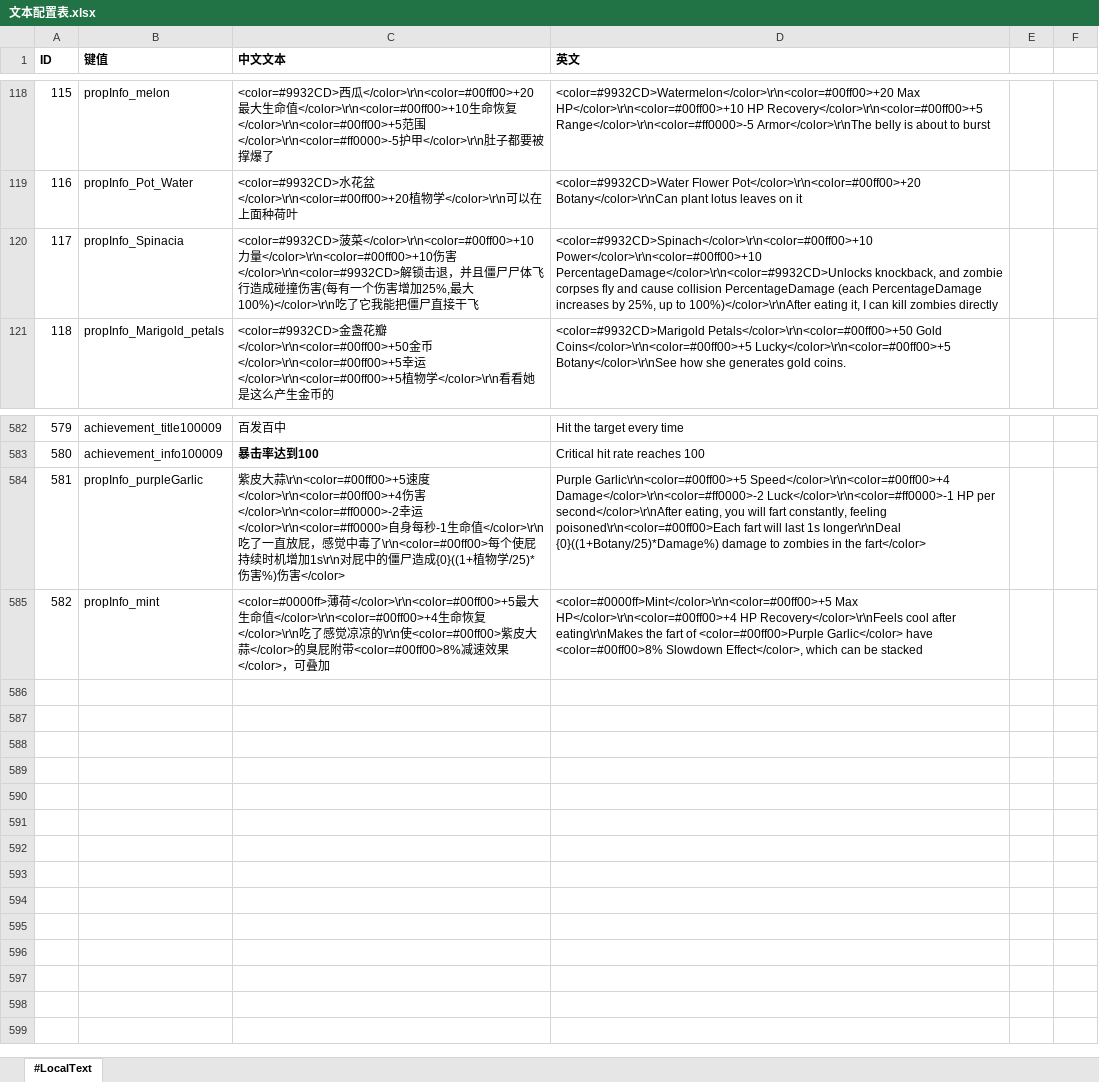
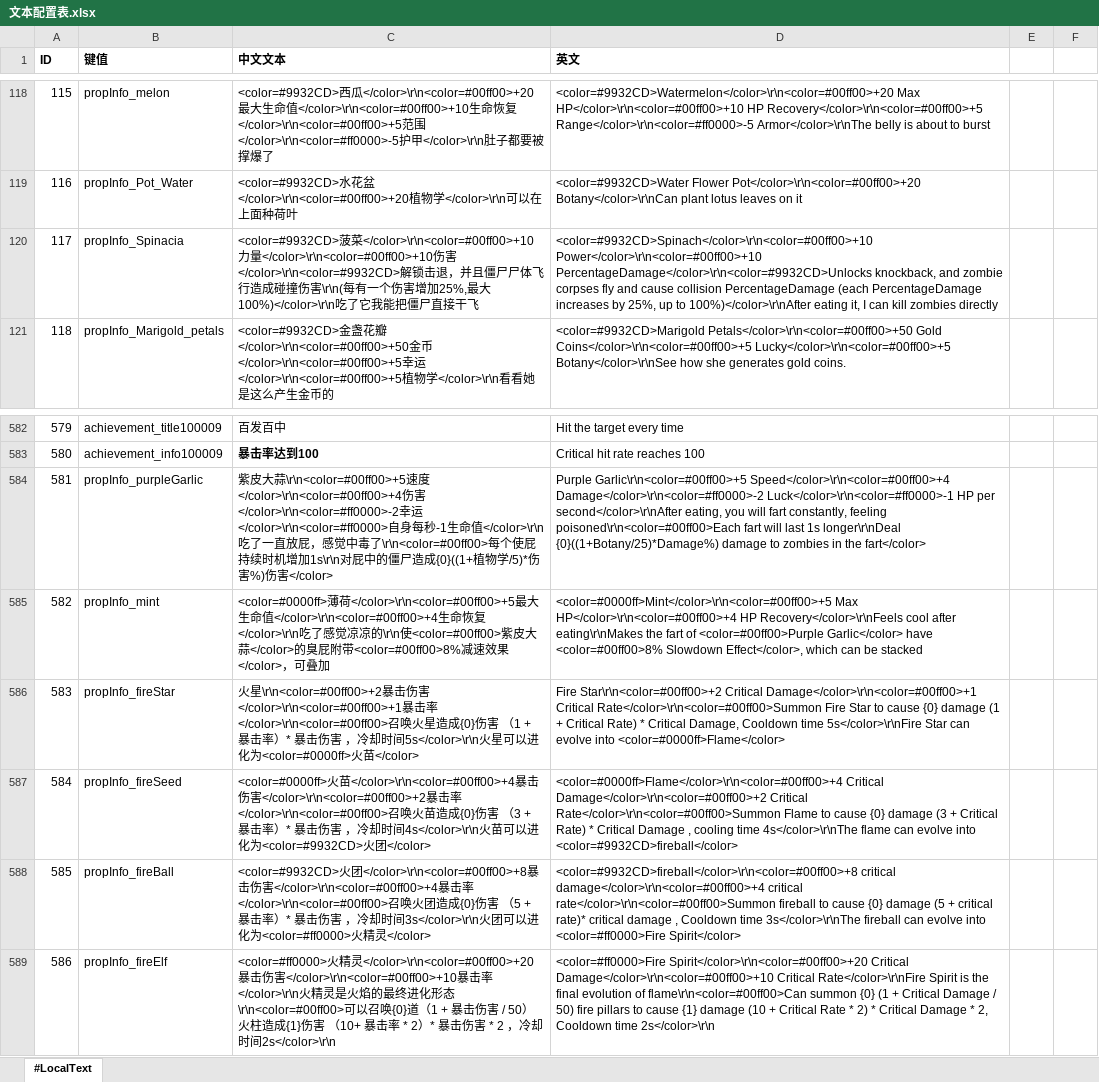
Before and after one commit to aa1345171901/Crazy-Dave-Bad-Adventure, an Excel workbook: ExcelToCs/配置/文本配置表.xlsx, sheet #LocalText, drawn as a sheet; only a part is shown, gaps mark what is left out; values as stored, in another font and other column widths than the file's, no borders; the diff names each change by its address in the sheet, - before the commit and + after, or states it on an @@ line.

```diff
--- a/ExcelToCs/配置/文本配置表.xlsx (sheet #LocalText)
+++ b/ExcelToCs/配置/文本配置表.xlsx (sheet #LocalText)
-C120 (中文文本): …伤害(每有…
+C120 (中文文本): …伤害\r\n(每有…
-C584 (中文文本): …物学/25)*伤害…
+C584 (中文文本): …物学/5)*伤害…
+row 586: 583 | propInfo_fireStar | 火星\r\n<color=#00ff00>+2暴击伤害</color>\r\n<color=#00ff00>+1暴击率</color>\r\n<color=#00ff00>召唤火星造成{0}伤害 （1 + 暴击率）* 暴击伤害 ，冷却时间5s</color>\r\n火星可以进化为<color=#0000ff>火苗</color> | Fire Star\r\n<color=#00ff00>+2 Critical Damage</color>\r\n<color=#00ff00>+1 Critical Rate</color>\r\n<color=#00ff00>Summon Fire Star to cause {0} damage (1 + Critical Rate) * Critical Damage, Cooldown time 5s</color>\r\nFire Star can evolve into <color=#0000ff>Flame</color>
+row 587: 584 | propInfo_fireSeed | <color=#0000ff>火苗</color>\r\n<color=#00ff00>+4暴击伤害</color>\r\n<color=#00ff00>+2暴击率</color>\r\n<color=#00ff00>召唤火苗造成{0}伤害 （3 + 暴击率）* 暴击伤害 ，冷却时间4s</color>\r\n火苗可以进化为<color=#9932CD>火团</color> | <color=#0000ff>Flame</color>\r\n<color=#00ff00>+4 Critical Damage</color>\r\n<color=#00ff00>+2 Critical Rate</color>\r\n<color=#00ff00>Summon Flame to cause {0} damage (3 + Critical Rate) * Critical Damage , cooling time 4s</color>\r\nThe flame can evolve into <color=#9932CD>fireball</color>
+row 588: 585 | propInfo_fireBall | <color=#9932CD>火团</color>\r\n<color=#00ff00>+8暴击伤害</color>\r\n<color=#00ff00>+4暴击率</color>\r\n<color=#00ff00>召唤火团造成{0}伤害 （5 + 暴击率）* 暴击伤害 ，冷却时间3s</color>\r\n火团可以进化为<color=#ff0000>火精灵</color> | <color=#9932CD>fireball</color>\r\n<color=#00ff00>+8 critical damage</color>\r\n<color=#00ff00>+4 critical rate</color>\r\n<color=#00ff00>Summon fireball to cause {0} damage (5 + critical rate)* critical damage , Cooldown time 3s</color>\r\nThe fireball can evolve into <color=#ff0000>Fire Spirit</color>
+row 589: 586 | propInfo_fireElf | <color=#ff0000>火精灵</color>\r\n<color=#00ff00>+20暴击伤害</color>\r\n<color=#00ff00>+10暴击率</color>\r\n火精灵是火焰的最终进化形态\r\n<color=#00ff00>可以召唤{0}道（1 + 暴击伤害 / 50）火柱造成{1}伤害 （10+ 暴击率 * 2）* 暴击伤害 * 2 ，冷却时间2s</color>\r\n | <color=#ff0000>Fire Spirit</color>\r\n<color=#00ff00>+20 Critical Damage</color>\r\n<color=#00ff00>+10 Critical Rate</color>\r\nFire Spirit is the final evolution of flame\r\n<color=#00ff00>Can summon {0} (1 + Critical Damage / 50) fire pillars to cause {1} damage (10 + Critical Rate * 2) * Critical Damage * 2, Cooldown time 2s</color>\r\n
```
Also changed, not shown: ExcelToCs/配置/商店配置表.xlsx, 20 other files.
